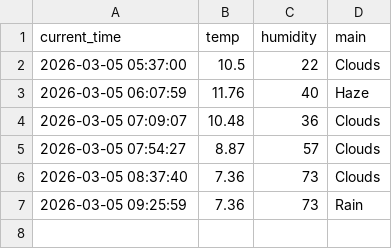
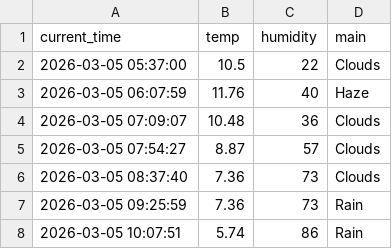
Before and after one commit to kwwhs0722/weather_5m, a CSV file: weather.csv, drawn as a sheet; the diff names each change by its address in the sheet, - before the commit and + after, or states it on an @@ line.

```diff
--- a/weather.csv
+++ b/weather.csv
+row 8: 2026-03-05 10:07:51 | 5.74 | 86 | Rain
```
